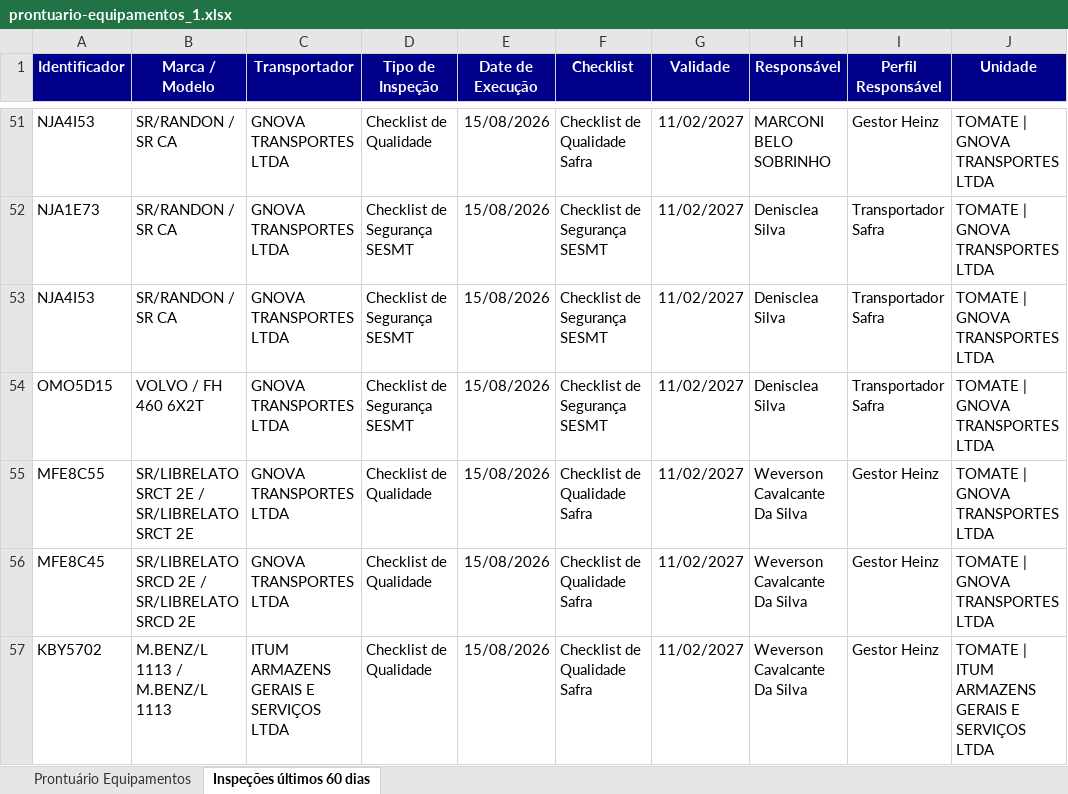
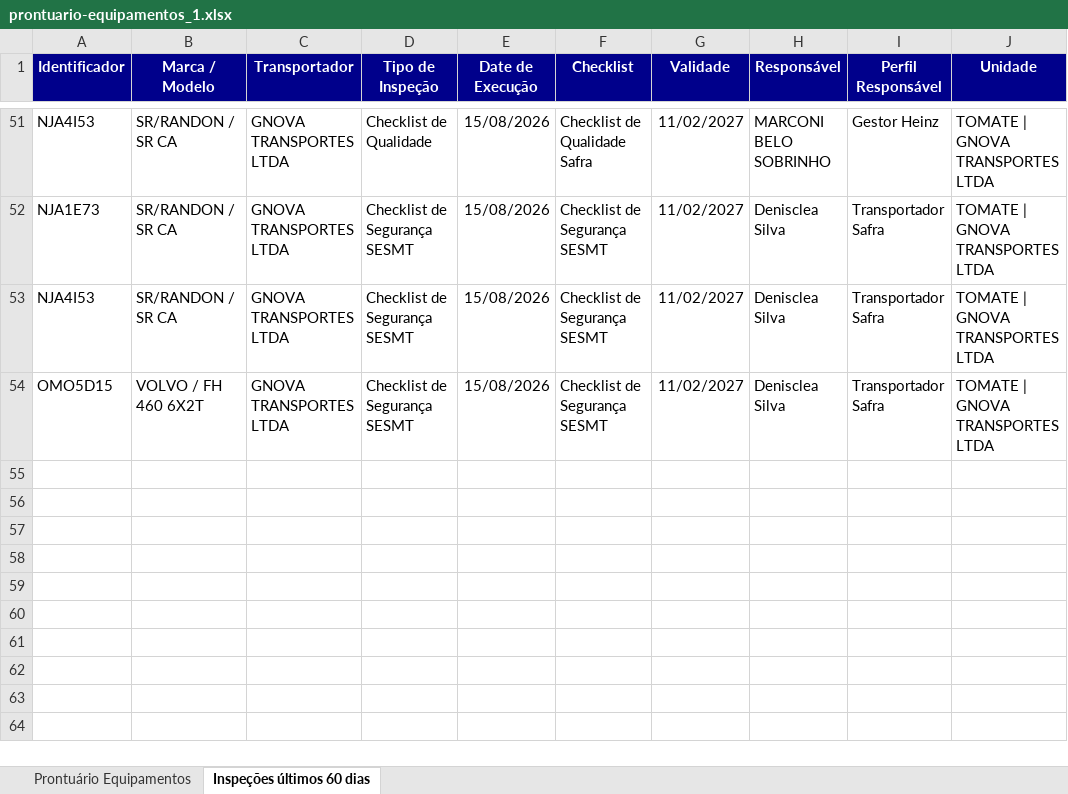
Before and after one commit to hannahfrotalegal/painel-frotalegal-heinz, an Excel workbook: dados/prontuario-equipamentos_1.xlsx, sheet Inspeções últimos 60 dias, drawn as a sheet; only a part is shown, gaps mark what is left out; values as stored, in another font and other column widths than the file's, no borders; the diff names each change by its address in the sheet, - before the commit and + after, or states it on an @@ line.

Commit message:
Atualiza dados — extração 14/10/2026 08:23 (via painel)

```diff
--- a/dados/prontuario-equipamentos_1.xlsx (sheet Inspeções últimos 60 dias)
+++ b/dados/prontuario-equipamentos_1.xlsx (sheet Inspeções últimos 60 dias)
-row 55: MFE8C55 | SR/LIBRELATO SRCT 2E / SR/LIBRELATO SRCT 2E | GNOVA TRANSPORTES LTDA | Checklist de Qualidade | 15/08/2026 | Checklist de Qualidade Safra | 11/02/2027 | Weverson Cavalcante Da Silva | Gestor Heinz | TOMATE | GNOVA TRANSPORTES LTDA
-row 56: MFE8C45 | SR/LIBRELATO SRCD 2E / SR/LIBRELATO SRCD 2E | GNOVA TRANSPORTES LTDA | Checklist de Qualidade | 15/08/2026 | Checklist de Qualidade Safra | 11/02/2027 | Weverson Cavalcante Da Silva | Gestor Heinz | TOMATE | GNOVA TRANSPORTES LTDA
-row 57: KBY5702 | M.BENZ/L 1113 / M.BENZ/L 1113 | ITUM ARMAZENS GERAIS E SERVIÇOS LTDA | Checklist de Qualidade | 15/08/2026 | Checklist de Qualidade Safra | 11/02/2027 | Weverson Cavalcante Da Silva | Gestor Heinz | TOMATE | ITUM ARMAZENS GERAIS E SERVIÇOS LTDA
```
Also changed, not shown: sheet Prontuário Equipamentos.
